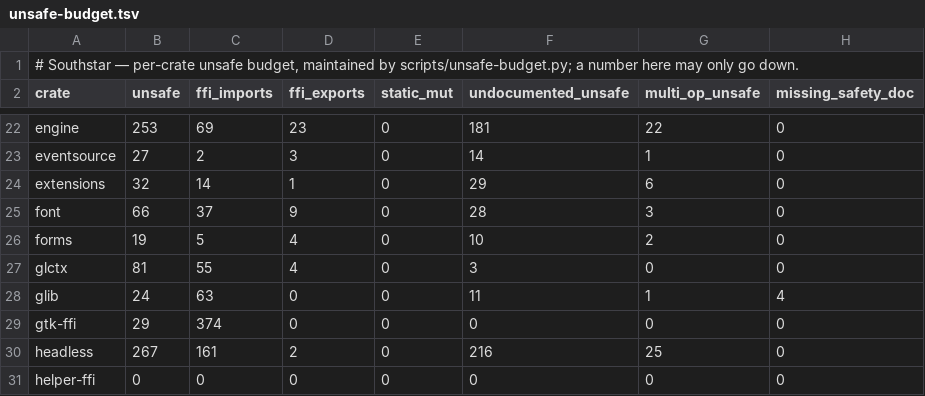
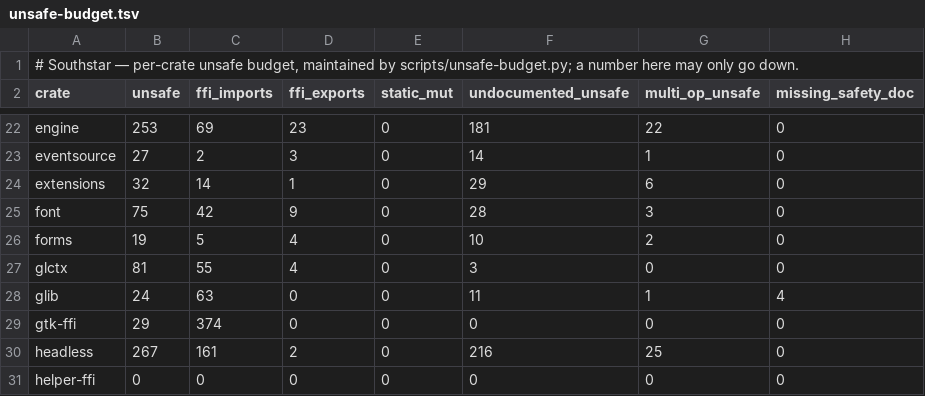
Before and after one commit to nordstjernen-web/southstar-browser, a TSV file: rust/unsafe-budget.tsv, drawn as a sheet; only a part is shown, gaps mark what is left out.

```diff
--- a/rust/unsafe-budget.tsv
+++ b/rust/unsafe-budget.tsv
@@ -24,3 +24,3 @@ eventsource	27	2	3	0	14	1	0
 extensions	32	14	1	0	29	6	0
-font	66	37	9	0	28	3	0
+font	75	42	9	0	28	3	0
 forms	19	5	4	0	10	2	0
```
Also changed, not shown: 11 other files.
